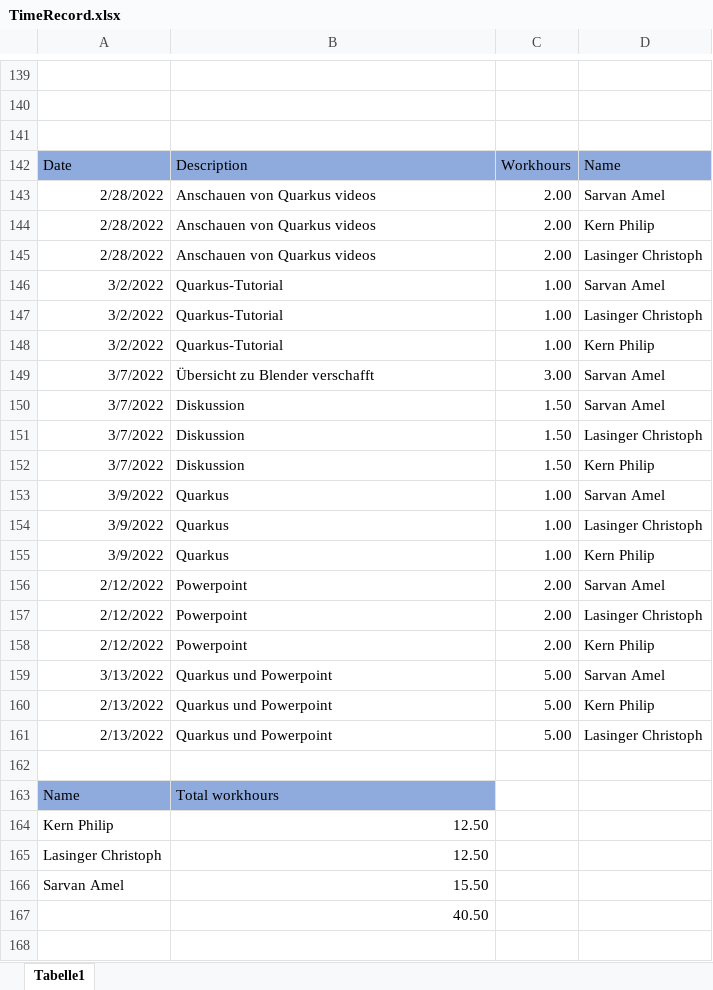
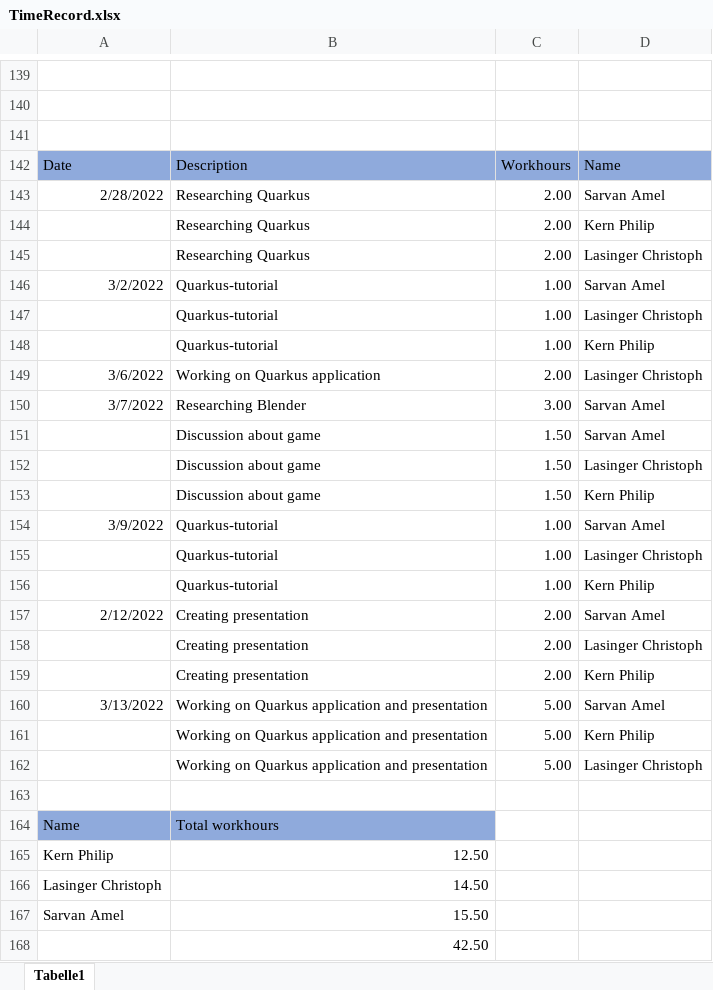
Before and after one commit to ChristophLasinger/Youre-not-alone, an Excel workbook: documents/TimeRecord.xlsx, sheet Tabelle1, drawn as a sheet; only a part is shown, gaps mark what is left out; values as stored, in another font and other column widths than the file's, no borders; charts and pictures not drawn; addresses are those after the commit; the diff names each change by its address in the sheet, - before the commit and + after, or states it on an @@ line.

Commit message:
update time-record

```diff
--- a/documents/TimeRecord.xlsx (sheet Tabelle1)
+++ b/documents/TimeRecord.xlsx (sheet Tabelle1)
-B143:B145: Anschauen von Quarkus videos
+B143:B145: Researching Quarkus
-A144:A145: 2/28/2022
+A144:A145: (empty)
-B146:B148: Quarkus-Tutorial
+B146:B148: Quarkus-tutorial
-A147:A148: 3/2/2022
+A147:A148: (empty)
+row 149: 3/6/2022 | Working on Quarkus application | 2.00 | Lasinger Christoph
-B150: Übersicht zu Blender verschafft
+B150: Researching Blender
-A151:A153: 3/7/2022
+A151:A153: (empty)
-B151:B153: Diskussion
+B151:B153: Discussion about game
-B154:B156: Quarkus
+B154:B156: Quarkus-tutorial
-A155:A156: 3/9/2022
+A155:A156: (empty)
-B157:B159: Powerpoint
+B157:B159: Creating presentation
-A158:A159: 2/12/2022
+A158:A159: (empty)
-B160:B162: Quarkus und Powerpoint
+B160:B162: Working on Quarkus application and presentation
-A161:A162: 2/13/2022
+A161:A162: (empty)
-B166: 12.50
+B166: 14.50
-B168: 40.50
+B168: 42.50
```
